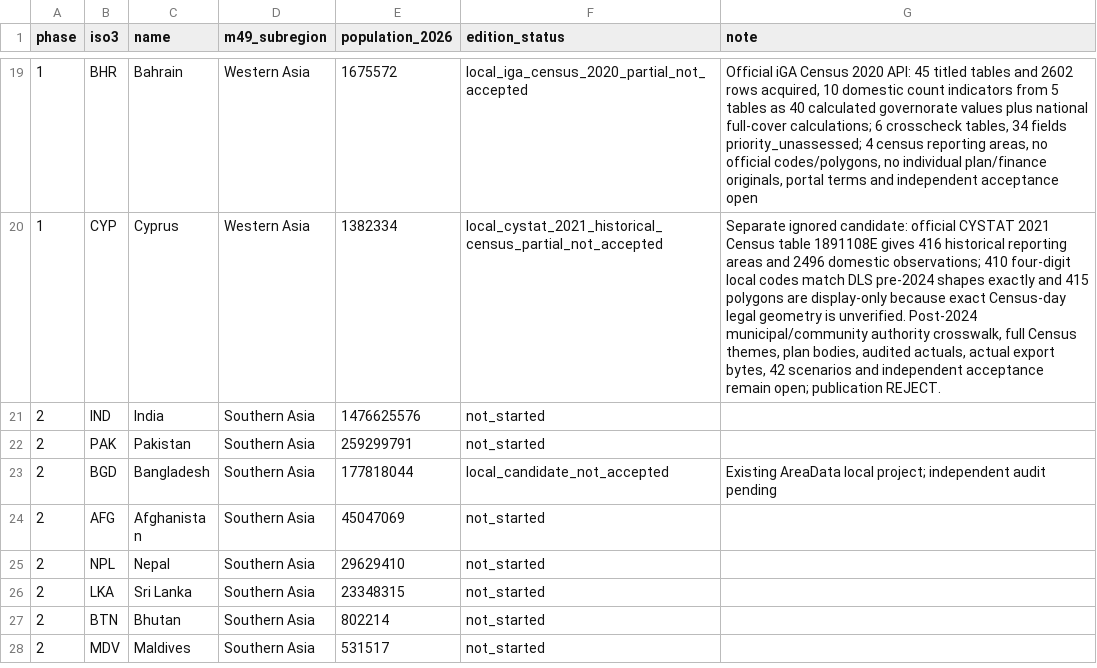
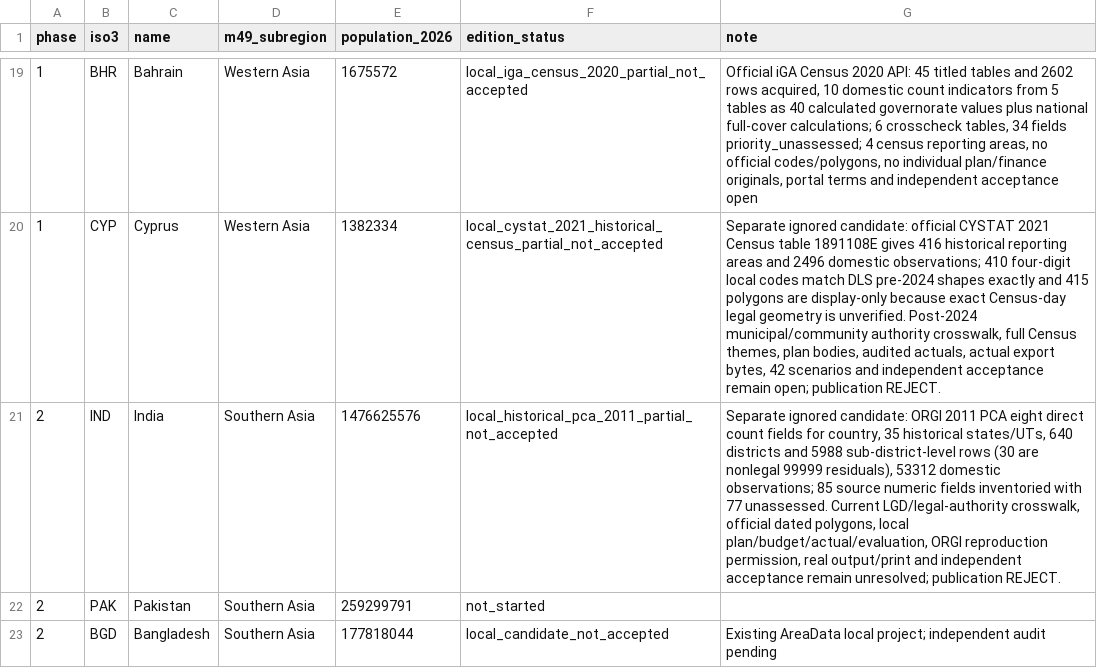
Before and after one commit to mnakagaw/DDPT-World-Template, a CSV file: docs/research/asia-rollout/country-status.csv, drawn as a sheet; only a part is shown, gaps mark what is left out; the shorter side is filled out with more unchanged rows.

Commit message:
Record India historical Census partial candidate and source leads

```diff
--- a/docs/research/asia-rollout/country-status.csv
+++ b/docs/research/asia-rollout/country-status.csv
@@ -20,3 +20,3 @@ phase,iso3,name,m49_subregion,population_2026,edition_status,note
 "1","CYP","Cyprus","Western Asia","1382334","local_cystat_2021_historical_census_partial_not_accepted","Separate ignored candidate: official CYSTAT 2021 Census table 1891108E gives 416 historical reporting areas and 2496 domestic observations; 410 four-digit local codes match DLS pre-2024 shapes exactly and 415 polygons are display-only because exact Census-day legal geometry is unverified. Post-2024 municipal/community authority crosswalk, full Census themes, plan bodies, audited actuals, actual export bytes, 42 scenarios and independent acceptance remain open; publication REJECT."
-"2","IND","India","Southern Asia","1476625576","not_started",""
+"2","IND","India","Southern Asia","1476625576","local_historical_pca_2011_partial_not_accepted","Separate ignored candidate: ORGI 2011 PCA eight direct count fields for country, 35 historical states/UTs, 640 districts and 5988 sub-district-level rows (30 are nonlegal 99999 residuals), 53312 domestic observations; 85 source numeric fields inventoried with 77 unassessed. Current LGD/legal-authority crosswalk, official dated polygons, local plan/budget/actual/evaluation, ORGI reproduction permission, real output/print and independent acceptance remain unresolved; publication REJECT."
 "2","PAK","Pakistan","Southern Asia","259299791","not_started",""
```
Also changed, not shown: 4 other files.
